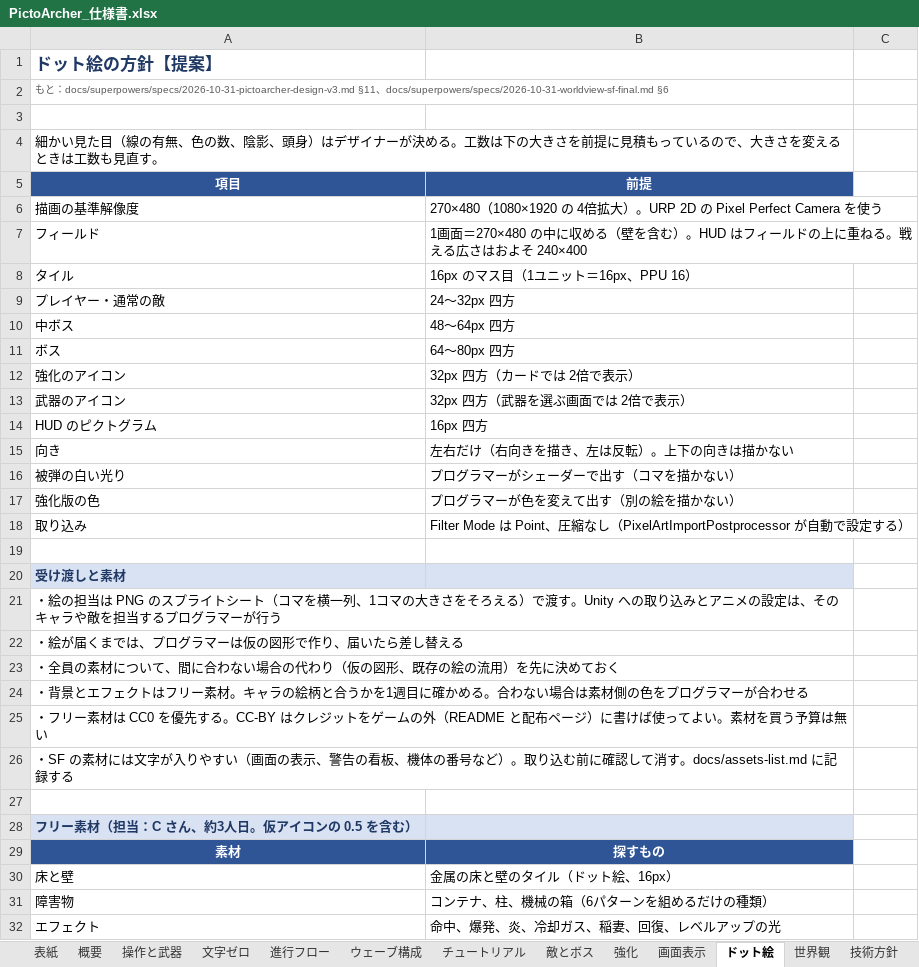
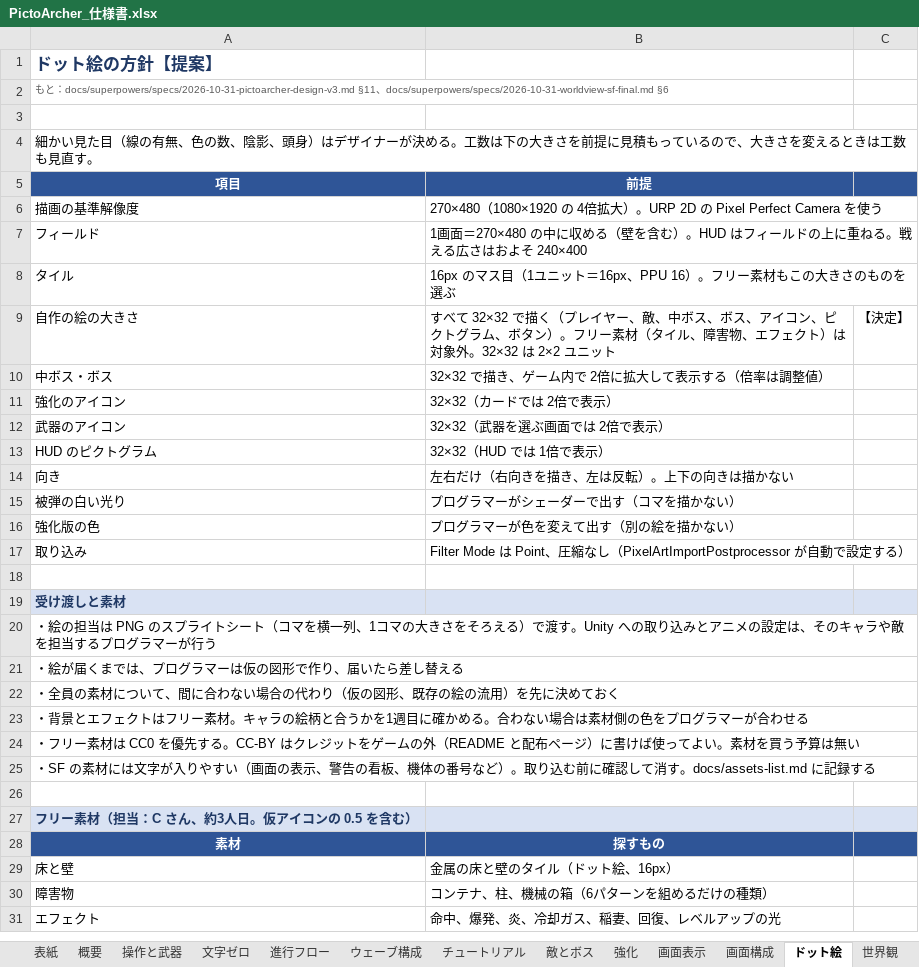
Before and after one commit to GP-Yoshihiro/PictoArcher, an Excel workbook: docs/PictoArcher_仕様書.xlsx, sheet ドット絵, drawn as a sheet; only a part is shown; values as stored, in another font and other column widths than the file's, no borders; removed rows and columns are numbered as before the commit, all else as after; the diff covers the shown part only; the diff names each change by its address in the sheet, - before the commit and + after, or states it on an @@ line.

```diff
--- a/docs/PictoArcher_仕様書.xlsx (sheet ドット絵)
+++ b/docs/PictoArcher_仕様書.xlsx (sheet ドット絵)
+sheet tab: 画面構成
-A4:B4 merged
+A4:C4 merged
-C5 fill: none
+C5 fill: #2F5597
-B8 (前提): 16px のマス目（1ユニット＝16px、PPU 16）
+B8 (前提): 16px のマス目（1ユニット＝16px、PPU 16）。フリー素材もこの大きさのものを選ぶ
-row 9: プレイヤー・通常の敵 | 24〜32px 四方
-row 10: 中ボス | 48〜64px 四方
-row 11: ボス | 64〜80px 四方
+row 9: 自作の絵の大きさ | すべて 32×32 で描く（プレイヤー、敵、中ボス、ボス、アイコン、ピクトグラム、ボタン）。フリー素材（タイル、障害物、エフェクト）は対象外。32×32 は 2×2 ユニット | 【決定】
+row 10: 中ボス・ボス | 32×32 で描き、ゲーム内で 2倍に拡大して表示する（倍率は調整値）
-B11 (前提): 32px 四方（カードでは 2倍で表示）
+B11 (前提): 32×32（カードでは 2倍で表示）
-B12 (前提): 32px 四方（武器を選ぶ画面では 2倍で表示）
+B12 (前提): 32×32（武器を選ぶ画面では 2倍で表示）
-B13 (前提): 16px 四方
+B13 (前提): 32×32（HUD では 1倍で表示）
-C19 fill: none
+C19 fill: #D9E2F3
-A21:B21 merged
+A20:C20 merged
-A22:B22 merged
+A21:C21 merged
-A23:B23 merged
+A22:C22 merged
-A24:B24 merged
+A23:C23 merged
-A25:B25 merged
+A24:C24 merged
-A26:B26 merged
+A25:C25 merged
-C27 fill: none
+C27 fill: #D9E2F3
-C28 fill: none
+C28 fill: #2F5597
```
Also changed, not shown: merged cells elsewhere in this sheet, sheet 工数_絵, sheet 表紙, sheet 画面表示, 5 other files.
